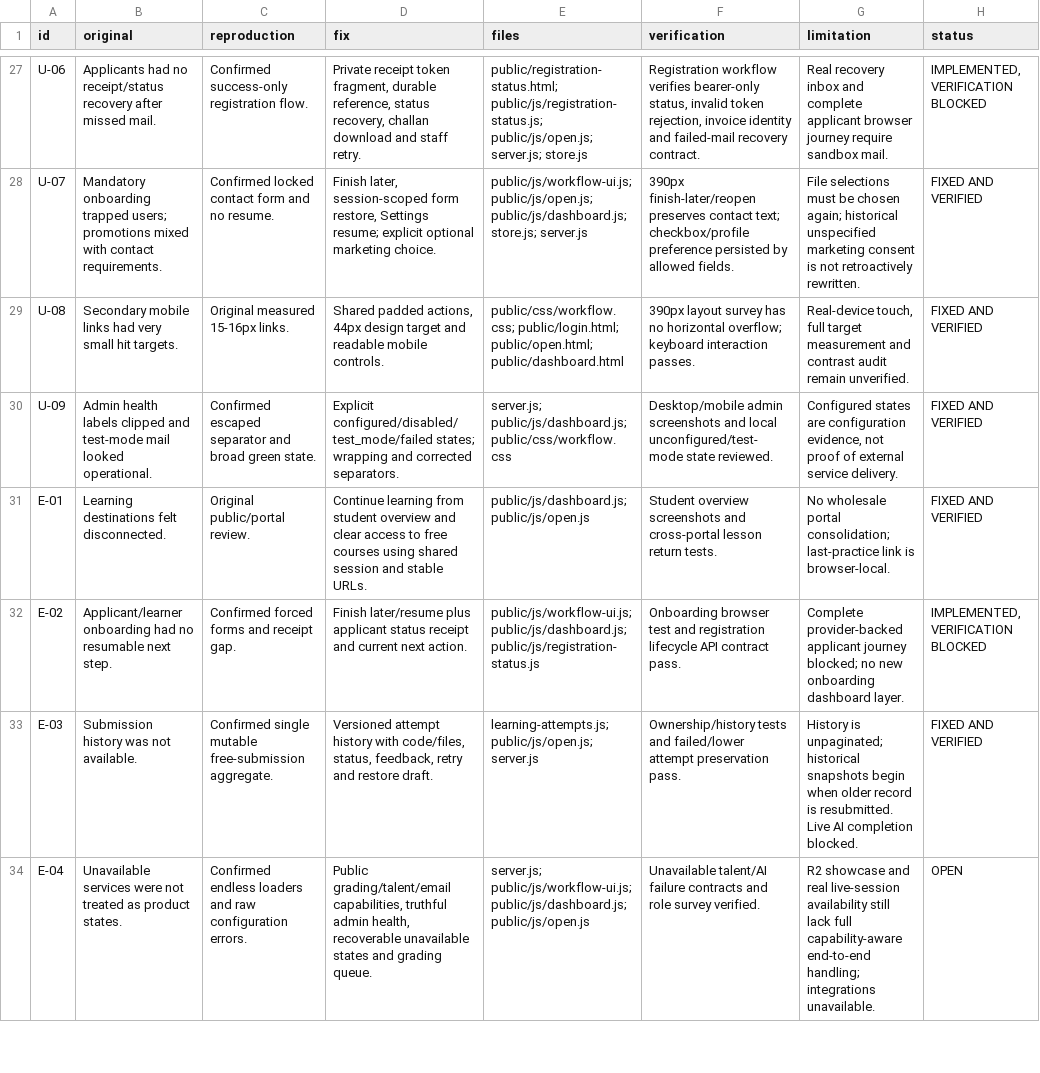
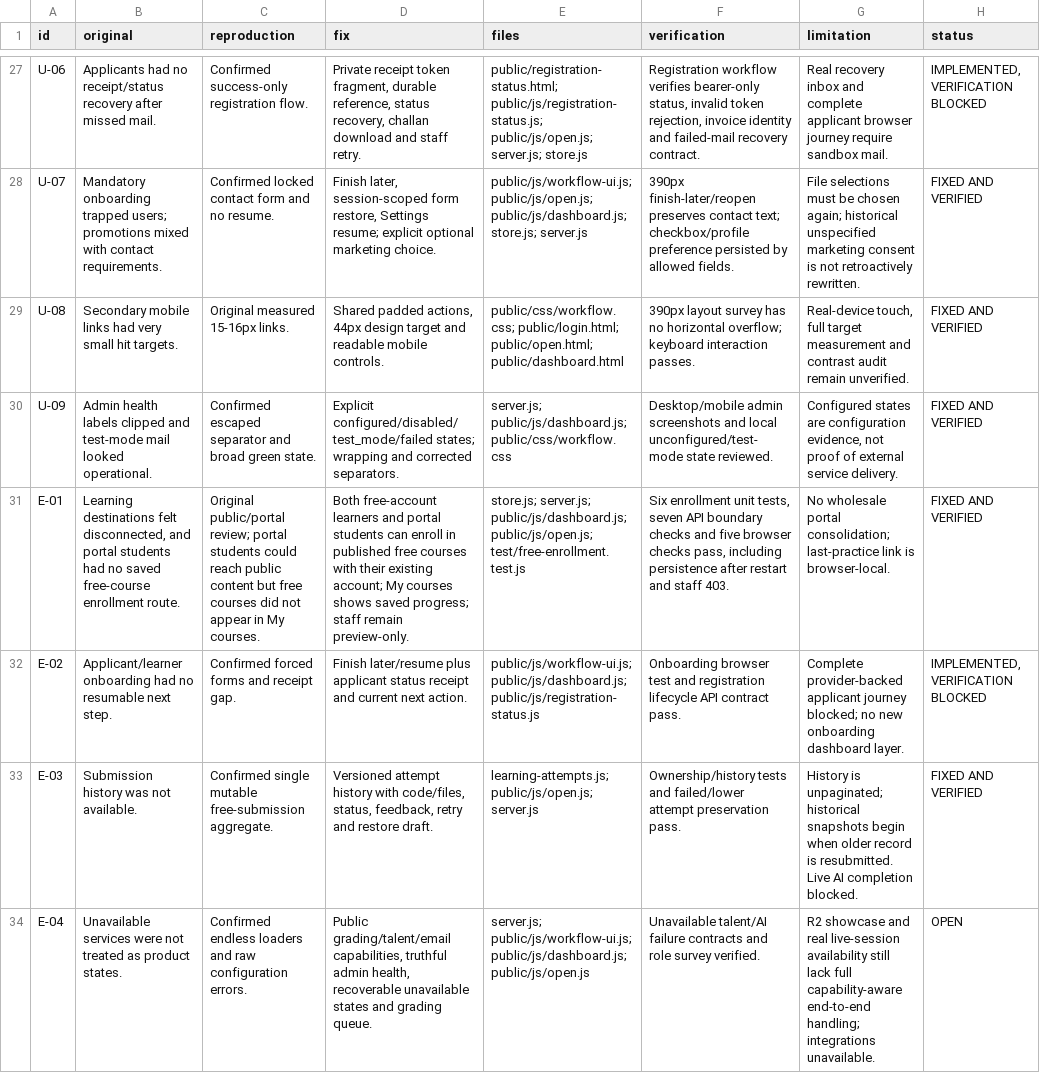
Before and after one commit to tahirmehmood23423/echolens-lms, a CSV file: qa-implementation/issue-matrix.csv, drawn as a sheet; only a part is shown, gaps mark what is left out; the diff names each change by its address in the sheet, - before the commit and + after, or states it on an @@ line.

```diff
--- a/qa-implementation/issue-matrix.csv
+++ b/qa-implementation/issue-matrix.csv
-B31 (original): …destinations felt disconnected.
+B31 (original): …destinations felt disconnected, and portal students had no saved free-course enrollment route.
-C31 (reproduction): Original public/portal review.
+C31 (reproduction): Original public/portal review; portal students could reach public content but free courses did not appear in My courses.
-D31 (fix): Continue learning from student overview and clear access to free courses using shared session and stable URLs.
+D31 (fix): Both free-account learners and portal students can enroll in published free courses with their existing account; My courses shows saved progress; staff remain preview-only.
-E31 (files): public/js/dashboard.js; public/js/open.js
+E31 (files): store.js; server.js; public/js/dashboard.js; public/js/open.js; test/free-enrollment.test.js
-F31 (verification): Student overview screenshots and cross-portal lesson return tests.
+F31 (verification): Six enrollment unit tests, seven API boundary checks and five browser checks pass, including persistence after restart and staff 403.
```
Also changed, not shown: 32 other files.
